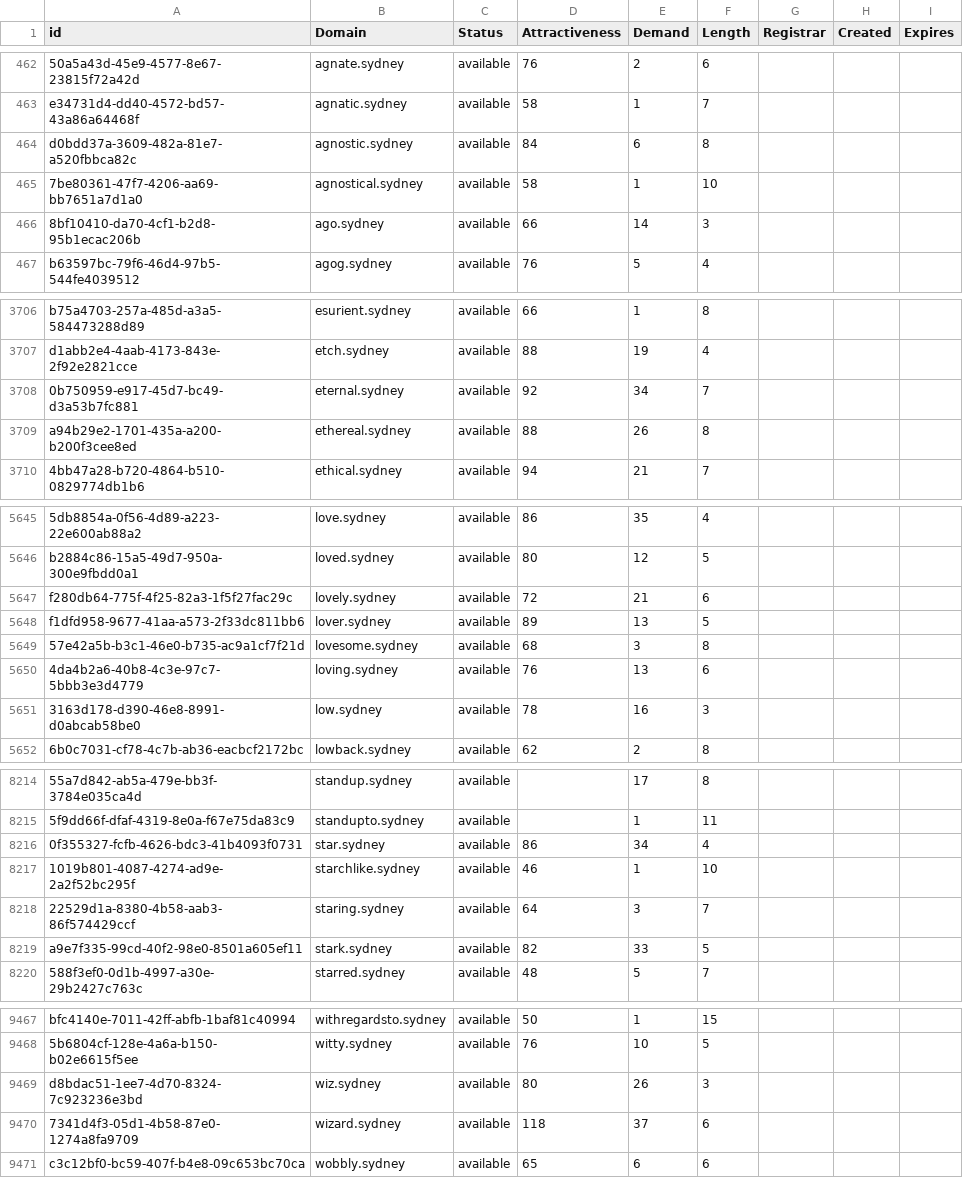
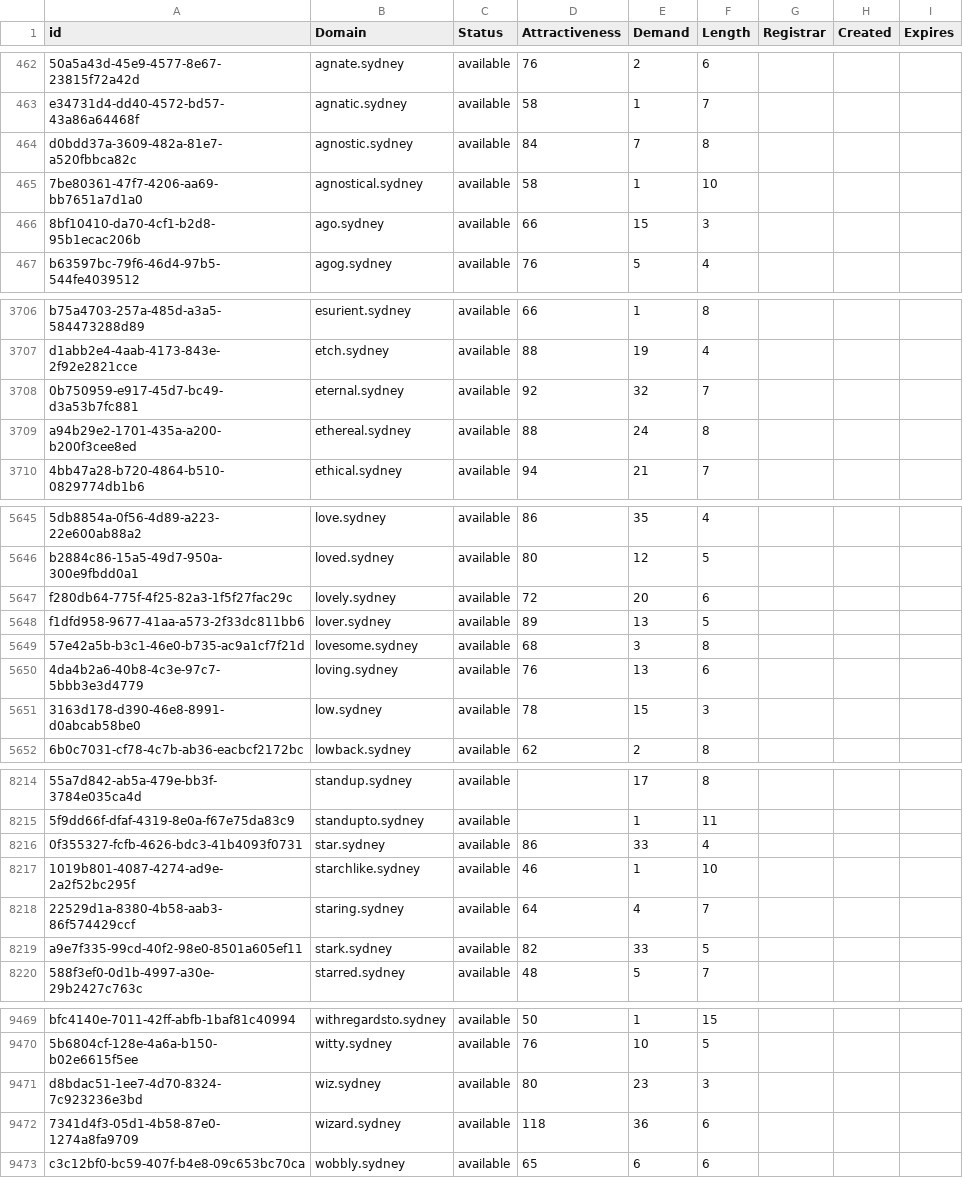
Before and after one commit to UniqueDomains/sydney-oneword-domains, a CSV file: sydney.csv, drawn as a sheet; only a part is shown, gaps mark what is left out; addresses are those after the commit; the diff covers the shown part only; the diff names each change by its address in the sheet, - before the commit and + after, or states it on an @@ line.

```diff
--- a/sydney.csv
+++ b/sydney.csv
-E464 (Demand): 6
+E464 (Demand): 7
-E466 (Demand): 14
+E466 (Demand): 15
-E3708 (Demand): 34
+E3708 (Demand): 32
-E3709 (Demand): 26
+E3709 (Demand): 24
-E5647 (Demand): 21
+E5647 (Demand): 20
-E5651 (Demand): 16
+E5651 (Demand): 15
-E8216 (Demand): 34
+E8216 (Demand): 33
-E8218 (Demand): 3
+E8218 (Demand): 4
-E9471 (Demand): 26
+E9471 (Demand): 23
-E9472 (Demand): 37
+E9472 (Demand): 36
```
Also changed, not shown: 2 added rows and 87 edited cells elsewhere in this file, 2 other files.
